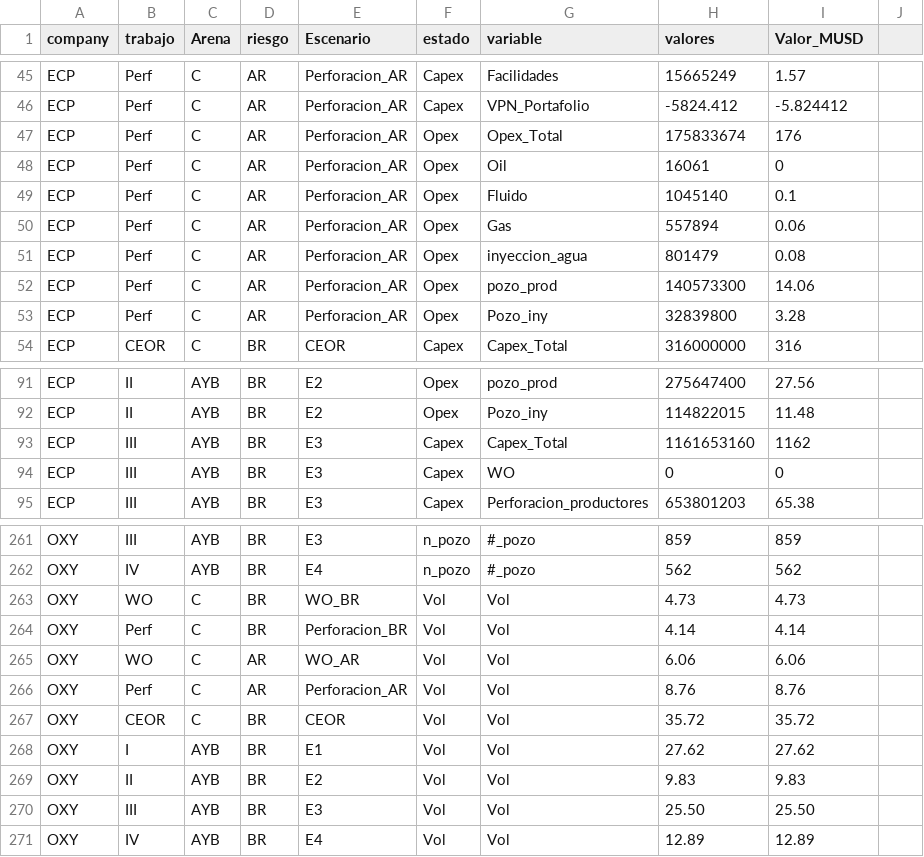
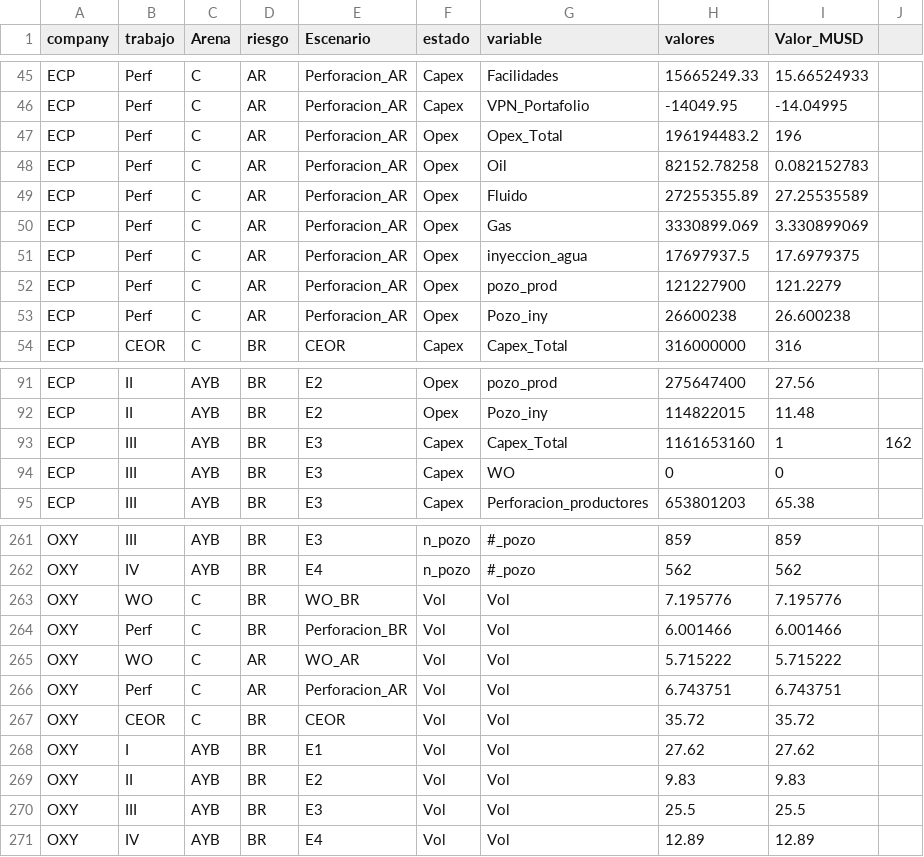
Before and after one commit to jorgemedina87/LCI, a CSV file: BD/valores_financiero.csv, drawn as a sheet; only a part is shown, gaps mark what is left out; the diff covers the shown part only; the diff names each change by its address in the sheet, - before the commit and + after, or states it on an @@ line.

```diff
--- a/BD/valores_financiero.csv
+++ b/BD/valores_financiero.csv
-H45 (valores): 15665249
+H45 (valores): 15665249.33
-I45 (Valor_MUSD): 1.57
+I45 (Valor_MUSD): 15.66524933
-H46 (valores): -5824.412
+H46 (valores): -14049.95
-I46 (Valor_MUSD): -5.824412
+I46 (Valor_MUSD): -14.04995
-H47 (valores): 175833674
+H47 (valores): 196194483.2
-I47 (Valor_MUSD): 176
+I47 (Valor_MUSD): 196
-H48 (valores): 16061
+H48 (valores): 82152.78258
-I48 (Valor_MUSD): 0
+I48 (Valor_MUSD): 0.082152783
-H49 (valores): 1045140
+H49 (valores): 27255355.89
-I49 (Valor_MUSD): 0.1
+I49 (Valor_MUSD): 27.25535589
-H50 (valores): 557894
+H50 (valores): 3330899.069
-I50 (Valor_MUSD): 0.06
+I50 (Valor_MUSD): 3.330899069
-H51 (valores): 801479
+H51 (valores): 17697937.5
-I51 (Valor_MUSD): 0.08
+I51 (Valor_MUSD): 17.6979375
-H52 (valores): 140573300
+H52 (valores): 121227900
-I52 (Valor_MUSD): 14.06
+I52 (Valor_MUSD): 121.2279
-H53 (valores): 32839800
+H53 (valores): 26600238
-I53 (Valor_MUSD): 3.28
+I53 (Valor_MUSD): 26.600238
-I93 (Valor_MUSD): 1162
+I93 (Valor_MUSD): 1
-J93: (empty)
+J93: 162
-H263 (valores): 4.73
+H263 (valores): 7.195776
-I263 (Valor_MUSD): 4.73
+I263 (Valor_MUSD): 7.195776
-H264 (valores): 4.14
+H264 (valores): 6.001466
-I264 (Valor_MUSD): 4.14
+I264 (Valor_MUSD): 6.001466
-H265 (valores): 6.06
+H265 (valores): 5.715222
-I265 (Valor_MUSD): 6.06
+I265 (Valor_MUSD): 5.715222
-H266 (valores): 8.76
+H266 (valores): 6.743751
-I266 (Valor_MUSD): 8.76
+I266 (Valor_MUSD): 6.743751
-H270 (valores): 25.50
+H270 (valores): 25.5
-I270 (Valor_MUSD): 25.50
+I270 (Valor_MUSD): 25.5
```
Also changed, not shown: 70 edited cells elsewhere in this file.
